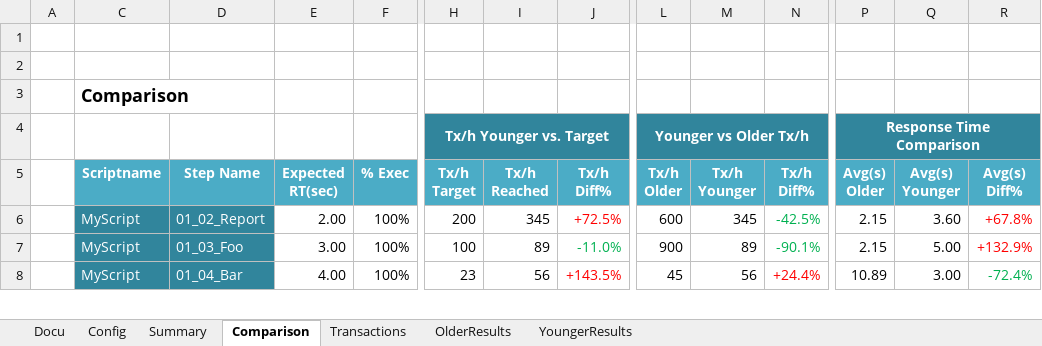
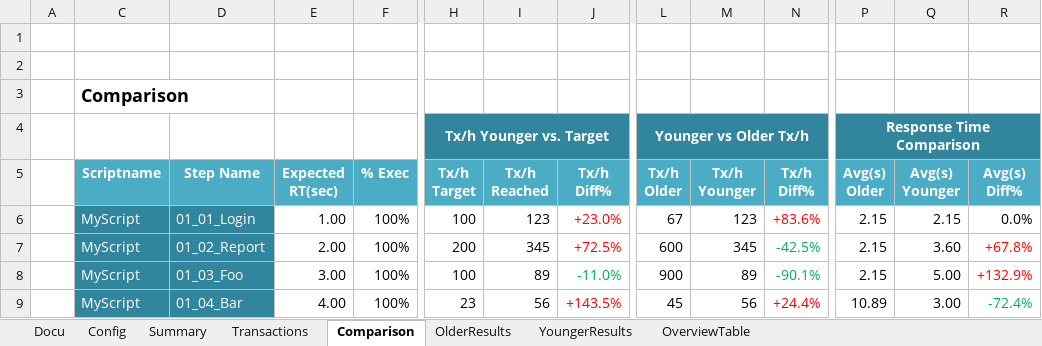
Before and after one commit to xresch/PENG_Toolbox, an Excel workbook: Excel/ResultAnalysis_Simple_SilkPerformer.xlsx, sheet Comparison, drawn as a sheet; only a part is shown, gaps mark what is left out; values as stored, in another font and other column widths than the file's, no borders; rows hold the shown columns only; the diff names each change by its address in the sheet, - before the commit and + after, or states it on an @@ line.

Commit message:
added delta config, overview table, row fix

```diff
--- a/Excel/ResultAnalysis_Simple_SilkPerformer.xlsx (sheet Comparison)
+++ b/Excel/ResultAnalysis_Simple_SilkPerformer.xlsx (sheet Comparison)
+sheet tab: OverviewTable
@@ sheet tab order changed: Docu | Config | Summary | Transactions | Comparison | OlderResults | YoungerResults | OverviewTable @@
+row 6:  | MyScript | 01_01_Login | 1.00 | 100% | 100 | 123 | +23.0% | 67 | 123 | +83.6% | 2.15 | 2.15 | 0.0%
```
Also changed, not shown: sheet Config, sheet Summary, hidden cells.
